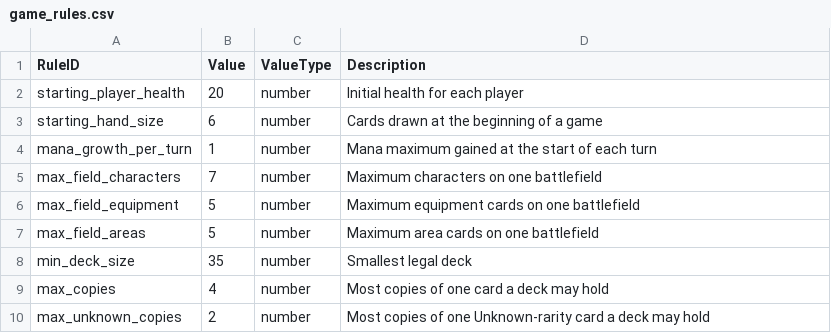
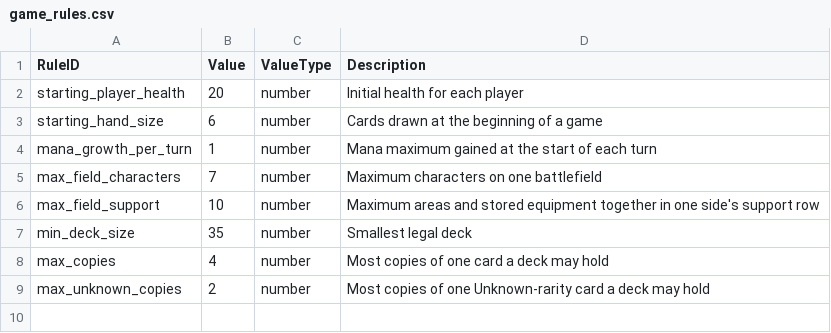
Before and after one commit to dmolloy98-stack-stack/Shardfall_TCG, a CSV file: data/game_rules.csv, drawn as a sheet; removed rows and columns are numbered as before the commit, all else as after; the diff names each change by its address in the sheet, - before the commit and + after, or states it on an @@ line.

```diff
--- a/data/game_rules.csv
+++ b/data/game_rules.csv
-row 6: max_field_equipment | 5 | number | Maximum equipment cards on one battlefield
-row 7: max_field_areas | 5 | number | Maximum area cards on one battlefield
+row 6: max_field_support | 10 | number | Maximum areas and stored equipment together in one side's support row
```
Also changed, not shown: data/ui_text.csv, 11 other files.
